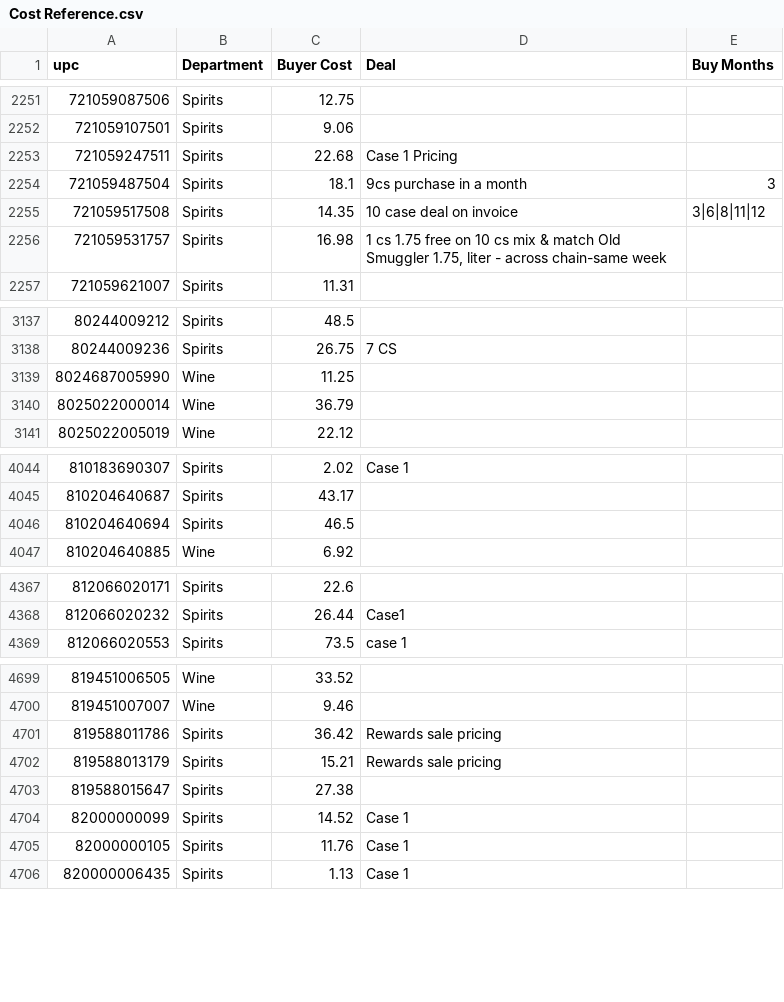
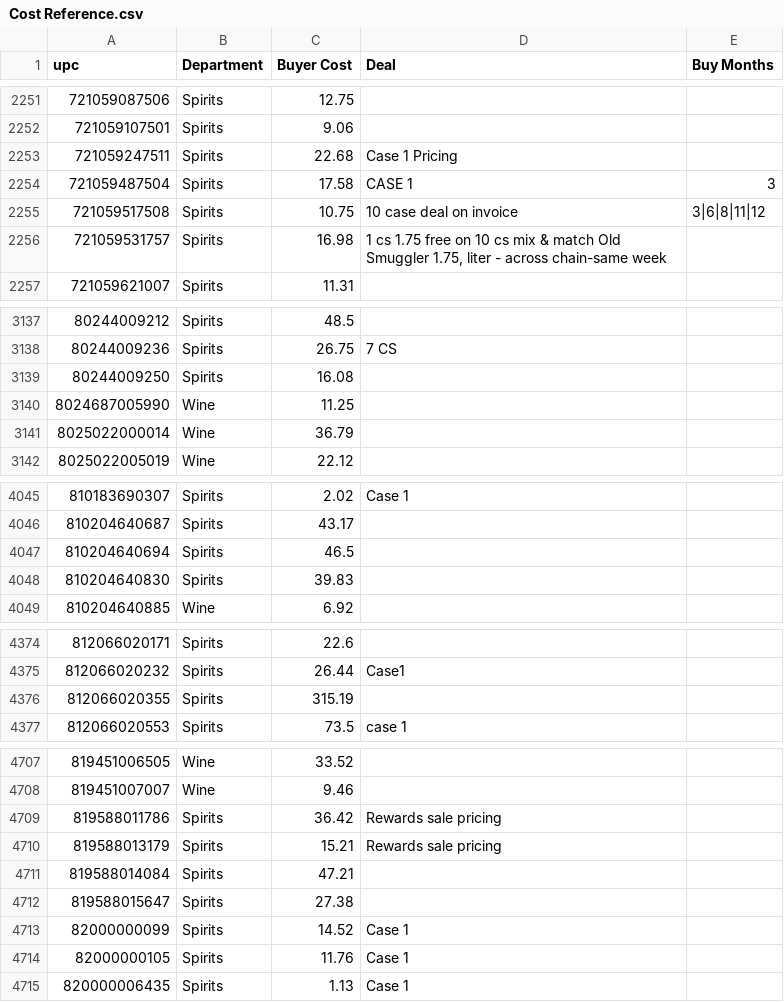
Before and after one commit to Akuklok/thc-dashboard, a CSV file: data/Cost Reference.csv, drawn as a sheet; only a part is shown, gaps mark what is left out; the diff covers the shown part only.

Commit message:
auto-update Cost Reference.csv

```diff
--- a/data/Cost Reference.csv
+++ b/data/Cost Reference.csv
@@ -2253,4 +2253,4 @@ upc,Department,Buyer Cost,Deal,Buy Months
 721059247511,Spirits,22.68,Case 1 Pricing,
-721059487504,Spirits,18.1,9cs purchase in a month,3
-721059517508,Spirits,14.35,10 case deal on invoice,3|6|8|11|12
+721059487504,Spirits,17.58,CASE 1,3
+721059517508,Spirits,10.75,10 case deal on invoice,3|6|8|11|12
 721059531757,Spirits,16.98,"1 cs 1.75 free on 10 cs mix & match Old Smuggler 1.75, liter - across chain-same week",
@@ -3138,2 +3138,3 @@ upc,Department,Buyer Cost,Deal,Buy Months
 80244009236,Spirits,26.75,7 CS,
+80244009250,Spirits,16.08,,
 8024687005990,Wine,11.25,,
@@ -4046,2 +4047,3 @@ upc,Department,Buyer Cost,Deal,Buy Months
 810204640694,Spirits,46.5,,
+810204640830,Spirits,39.83,,
 810204640885,Wine,6.92,,
@@ -4368,2 +4375,3 @@ upc,Department,Buyer Cost,Deal,Buy Months
 812066020232,Spirits,26.44,Case1,
+812066020355,Spirits,315.19,,
 812066020553,Spirits,73.5,case 1,
@@ -4702,2 +4710,3 @@ upc,Department,Buyer Cost,Deal,Buy Months
 819588013179,Spirits,15.21,Rewards sale pricing,
+819588014084,Spirits,47.21,,
 819588015647,Spirits,27.38,,
```
Also changed, not shown: 7 added rows, 4 removed rows and 36 edited cells elsewhere in this file.
